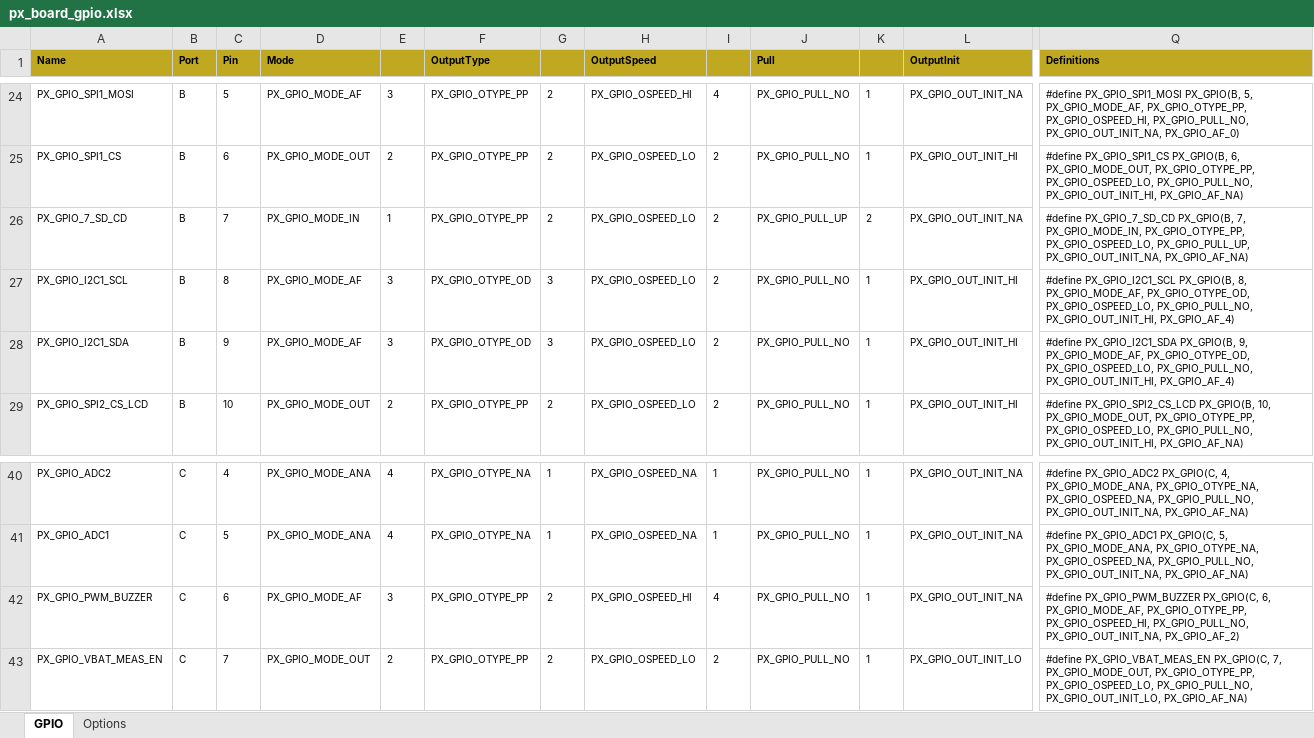
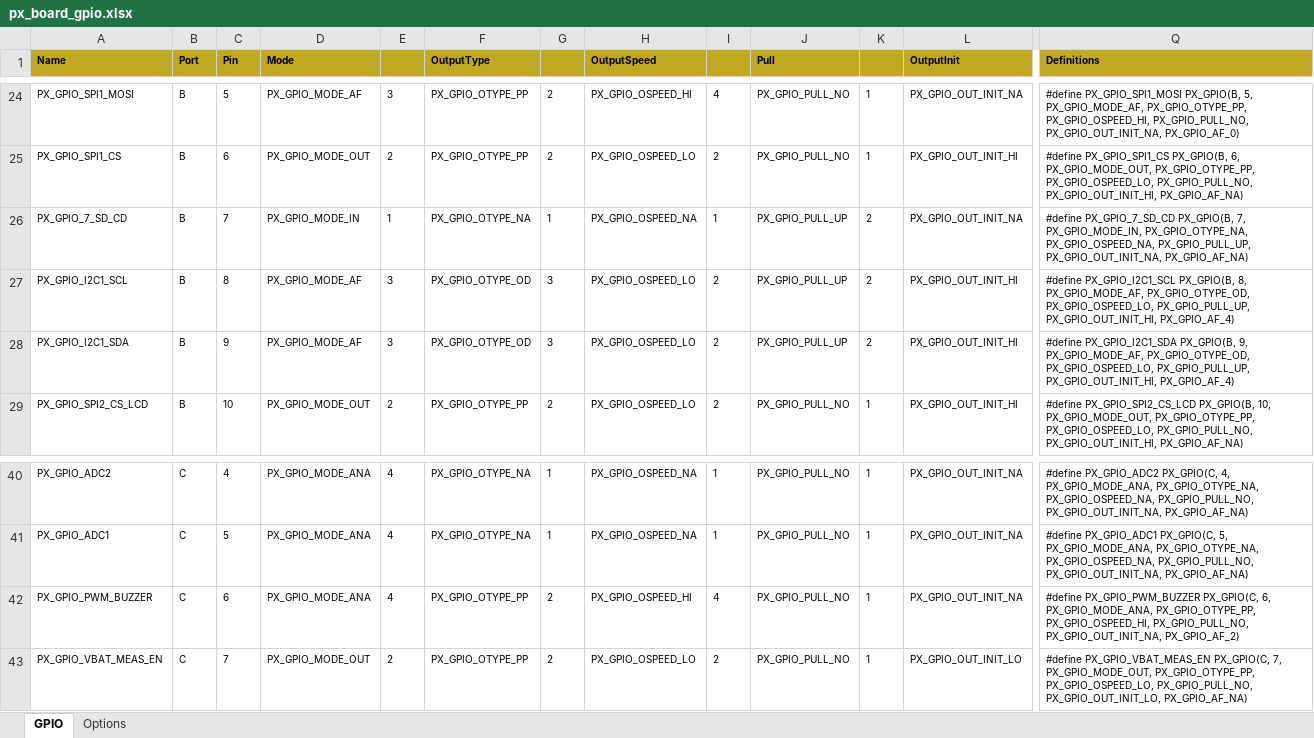
Before and after one commit to piconomix/px-fwlib, an Excel workbook: boards/arm/stm32/piconomix_hero_board/px_board_gpio.xlsx, sheet GPIO, drawn as a sheet; only a part is shown, gaps mark what is left out; values as stored, in another font and other column widths than the file's, no borders; conditional formats not drawn; the diff names each change by its address in the sheet, - before the commit and + after, or states it on an @@ line.

```diff
--- a/boards/arm/stm32/piconomix_hero_board/px_board_gpio.xlsx (sheet GPIO)
+++ b/boards/arm/stm32/piconomix_hero_board/px_board_gpio.xlsx (sheet GPIO)
-F26 (OutputType): PX_GPIO_OTYPE_PP
+F26 (OutputType): PX_GPIO_OTYPE_NA
-G26: 2
+G26: 1
-H26 (OutputSpeed): PX_GPIO_OSPEED_LO
+H26 (OutputSpeed): PX_GPIO_OSPEED_NA
-I26: 2
+I26: 1
-Q26 (Definitions): …7, PX_GPIO_MODE_IN, PX_GPIO_OTYPE_PP, PX_GPIO_OSPEED_LO, PX_GPIO_PULL_UP, PX_GPIO_OUT_INIT_NA,…
+Q26 (Definitions): …7, PX_GPIO_MODE_IN, PX_GPIO_OTYPE_NA, PX_GPIO_OSPEED_NA, PX_GPIO_PULL_UP, PX_GPIO_OUT_INIT_NA,…
-J27:J28 (Pull): PX_GPIO_PULL_NO
+J27:J28 (Pull): PX_GPIO_PULL_UP
-K27:K28: 1
+K27:K28: 2
-Q27 (Definitions): …PX_GPIO_OTYPE_OD, PX_GPIO_OSPEED_LO, PX_GPIO_PULL_NO, PX_GPIO_OUT_INIT_HI, PX_GPIO_AF_4)
+Q27 (Definitions): …PX_GPIO_OTYPE_OD, PX_GPIO_OSPEED_LO, PX_GPIO_PULL_UP, PX_GPIO_OUT_INIT_HI, PX_GPIO_AF_4)
-Q28 (Definitions): …PX_GPIO_OTYPE_OD, PX_GPIO_OSPEED_LO, PX_GPIO_PULL_NO, PX_GPIO_OUT_INIT_HI, PX_GPIO_AF_4)
+Q28 (Definitions): …PX_GPIO_OTYPE_OD, PX_GPIO_OSPEED_LO, PX_GPIO_PULL_UP, PX_GPIO_OUT_INIT_HI, PX_GPIO_AF_4)
-D42 (Mode): PX_GPIO_MODE_AF
+D42 (Mode): PX_GPIO_MODE_ANA
-E42: 3
+E42: 4
-Q42 (Definitions): …PX_GPIO(C, 6, PX_GPIO_MODE_AF, PX_GPIO_OTYPE_PP, PX_GPIO_OSPEED_HI,…
+Q42 (Definitions): …PX_GPIO(C, 6, PX_GPIO_MODE_ANA, PX_GPIO_OTYPE_PP, PX_GPIO_OSPEED_HI,…
```
Also changed, not shown: 4 other files.
